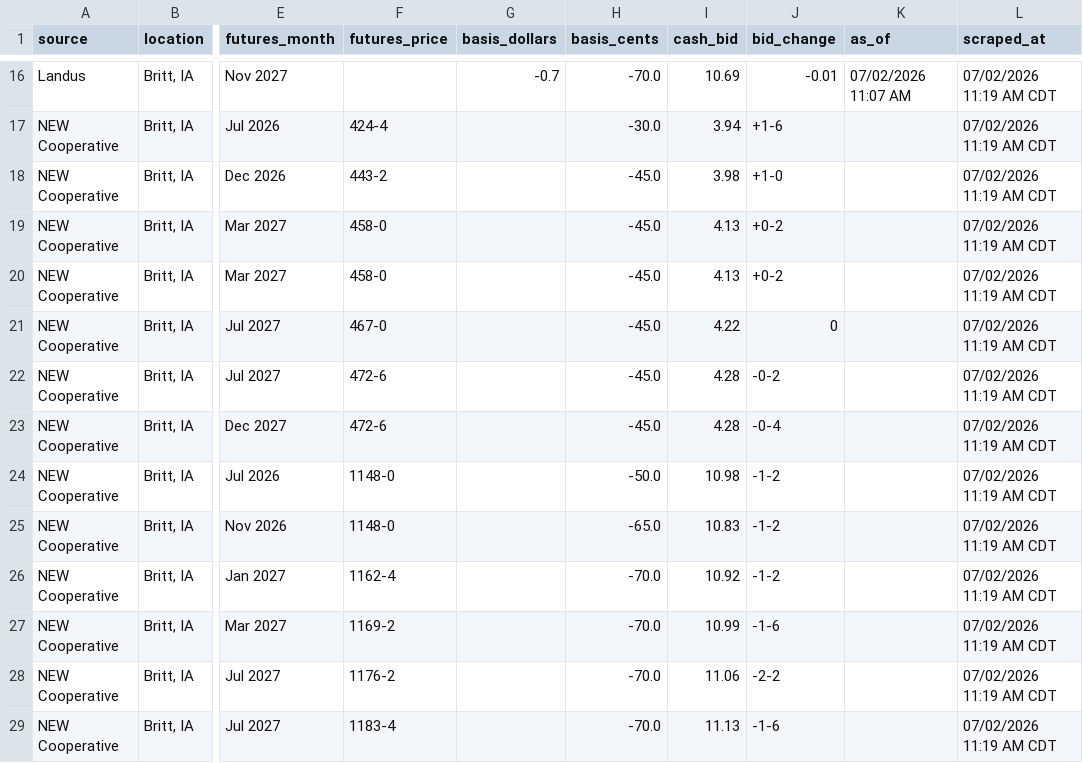
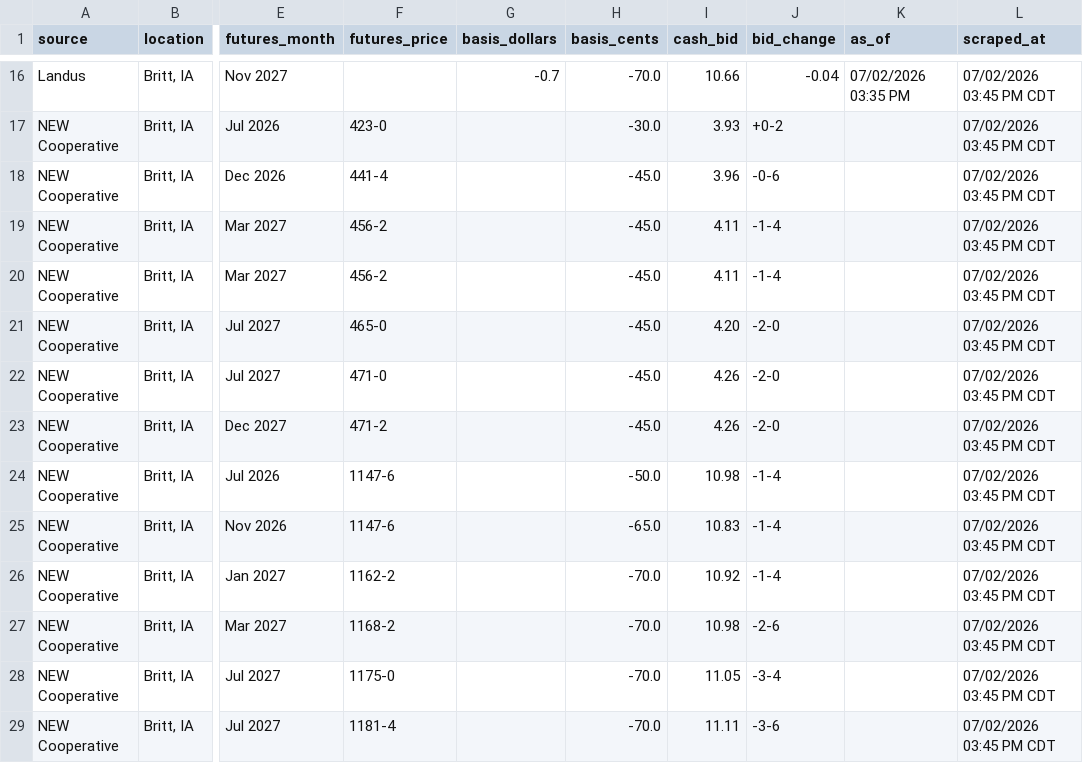
Before and after one commit to Superspyn/grainbidmap-data, a CSV file: all_grain_bids.csv, drawn as a sheet; only a part is shown, gaps mark what is left out; the diff covers the shown part only; the diff names each change by its address in the sheet, - before the commit and + after, or states it on an @@ line.

```diff
--- a/all_grain_bids.csv
+++ b/all_grain_bids.csv
-I16 (cash_bid): 10.69
+I16 (cash_bid): 10.66
-J16 (bid_change): -0.01
+J16 (bid_change): -0.04
-K16 (as_of): 07/02/2026 11:07 AM
+K16 (as_of): 07/02/2026 03:35 PM
-L16:L29 (scraped_at): 07/02/2026 11:19 AM CDT
+L16:L29 (scraped_at): 07/02/2026 03:45 PM CDT
-F17 (futures_price): 424-4
+F17 (futures_price): 423-0
-I17 (cash_bid): 3.94
+I17 (cash_bid): 3.93
-J17 (bid_change): +1-6
+J17 (bid_change): +0-2
-F18 (futures_price): 443-2
+F18 (futures_price): 441-4
-I18 (cash_bid): 3.98
+I18 (cash_bid): 3.96
-J18 (bid_change): +1-0
+J18 (bid_change): -0-6
-F19:F20 (futures_price): 458-0
+F19:F20 (futures_price): 456-2
-I19:I20 (cash_bid): 4.13
+I19:I20 (cash_bid): 4.11
-J19:J20 (bid_change): +0-2
+J19:J20 (bid_change): -1-4
-F21 (futures_price): 467-0
+F21 (futures_price): 465-0
-I21 (cash_bid): 4.22
+I21 (cash_bid): 4.20
-J21 (bid_change): 0
+J21 (bid_change): -2-0
-F22 (futures_price): 472-6
+F22 (futures_price): 471-0
-I22:I23 (cash_bid): 4.28
+I22:I23 (cash_bid): 4.26
-J22 (bid_change): -0-2
+J22 (bid_change): -2-0
-F23 (futures_price): 472-6
+F23 (futures_price): 471-2
-J23 (bid_change): -0-4
+J23 (bid_change): -2-0
-F24:F25 (futures_price): 1148-0
+F24:F25 (futures_price): 1147-6
-J24:J26 (bid_change): -1-2
+J24:J26 (bid_change): -1-4
-F26 (futures_price): 1162-4
+F26 (futures_price): 1162-2
-F27 (futures_price): 1169-2
+F27 (futures_price): 1168-2
-I27 (cash_bid): 10.99
+I27 (cash_bid): 10.98
-J27 (bid_change): -1-6
+J27 (bid_change): -2-6
-F28 (futures_price): 1176-2
+F28 (futures_price): 1175-0
-I28 (cash_bid): 11.06
+I28 (cash_bid): 11.05
-J28 (bid_change): -2-2
+J28 (bid_change): -3-4
-F29 (futures_price): 1183-4
+F29 (futures_price): 1181-4
-I29 (cash_bid): 11.13
+I29 (cash_bid): 11.11
-J29 (bid_change): -1-6
+J29 (bid_change): -3-6
```
Also changed, not shown: 63 edited cells elsewhere in this file.
